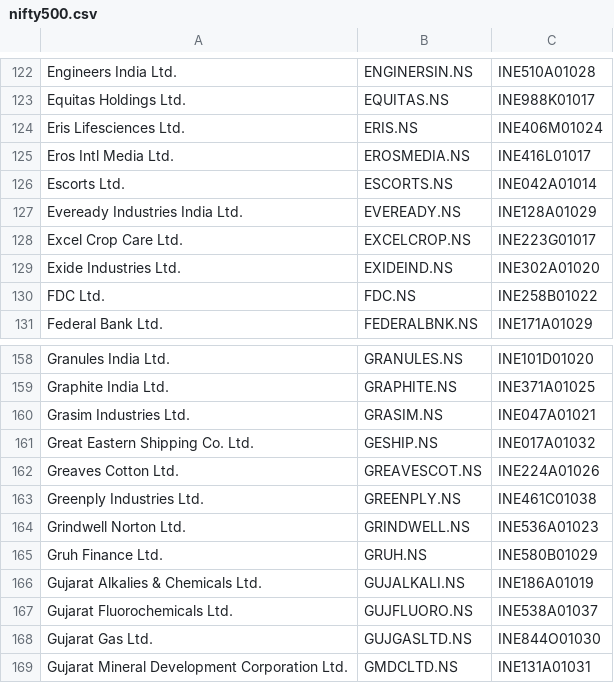
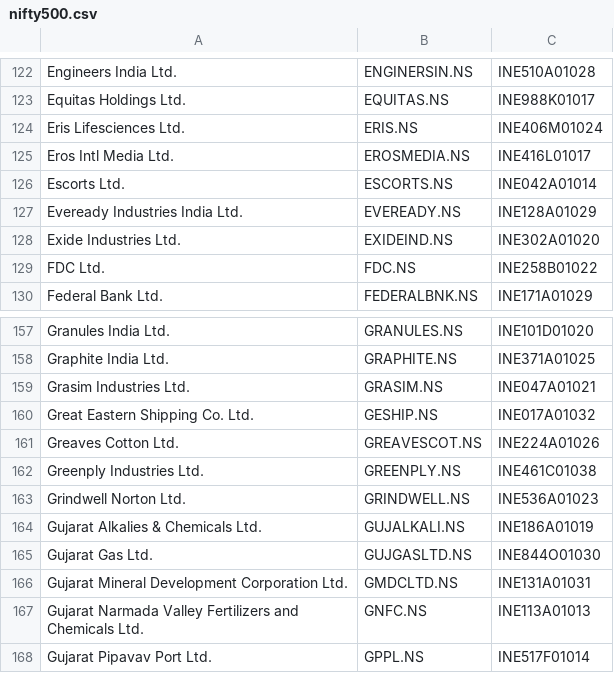
Before and after one commit to swarnkiran88/Stocks, a CSV file: nifty500.csv, drawn as a sheet; only a part is shown, gaps mark what is left out; the shorter side is filled out with more unchanged rows; the diff names each change by its address in the sheet, - before the commit and + after, or states it on an @@ line.

Commit message:
Add files via upload

```diff
--- a/nifty500.csv
+++ b/nifty500.csv
-row 128: Excel Crop Care Ltd. | EXCELCROP.NS | INE223G01017
-row 165: Gruh Finance Ltd. | GRUH.NS | INE580B01029
-row 167: Gujarat Fluorochemicals Ltd. | GUJFLUORO.NS | INE538A01037
```
